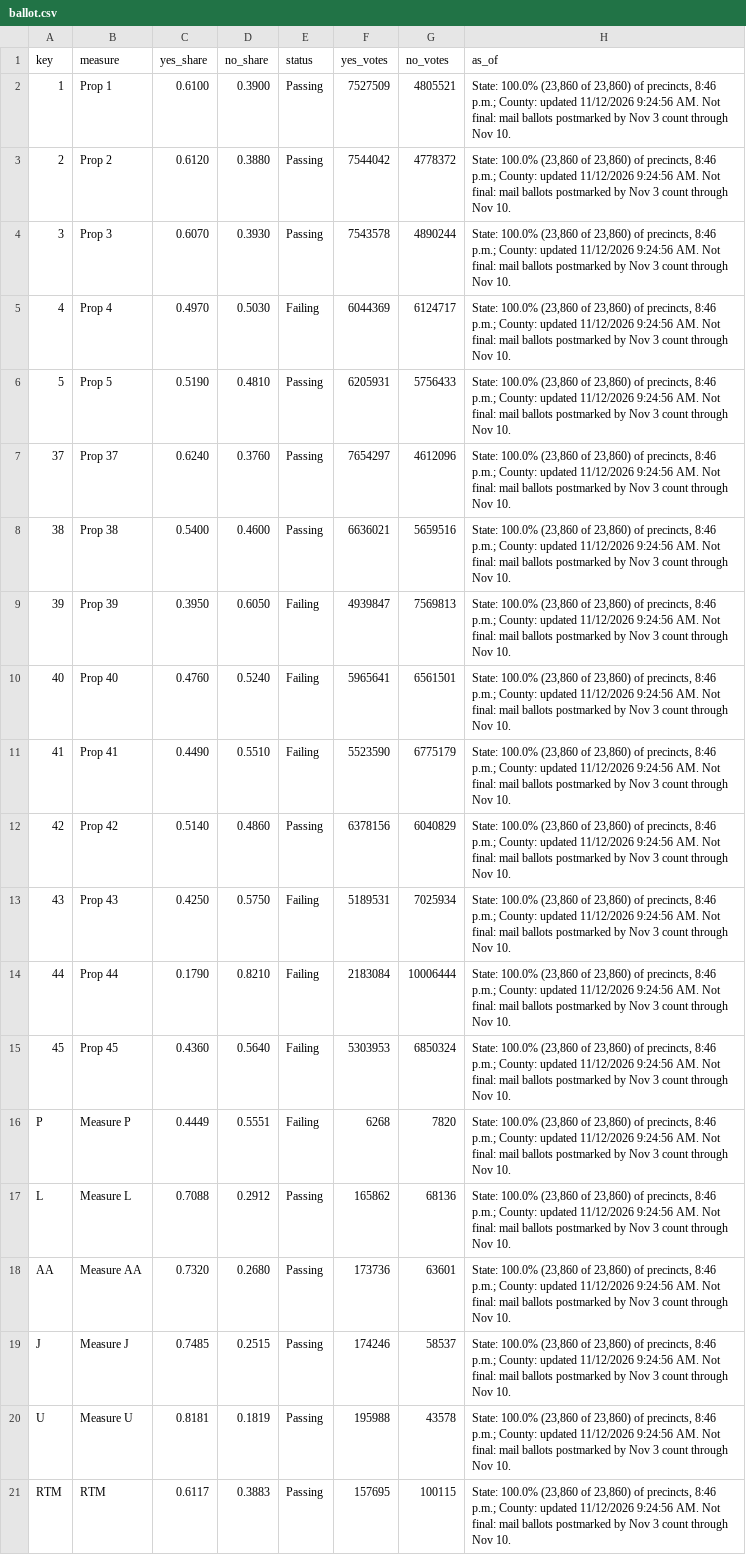
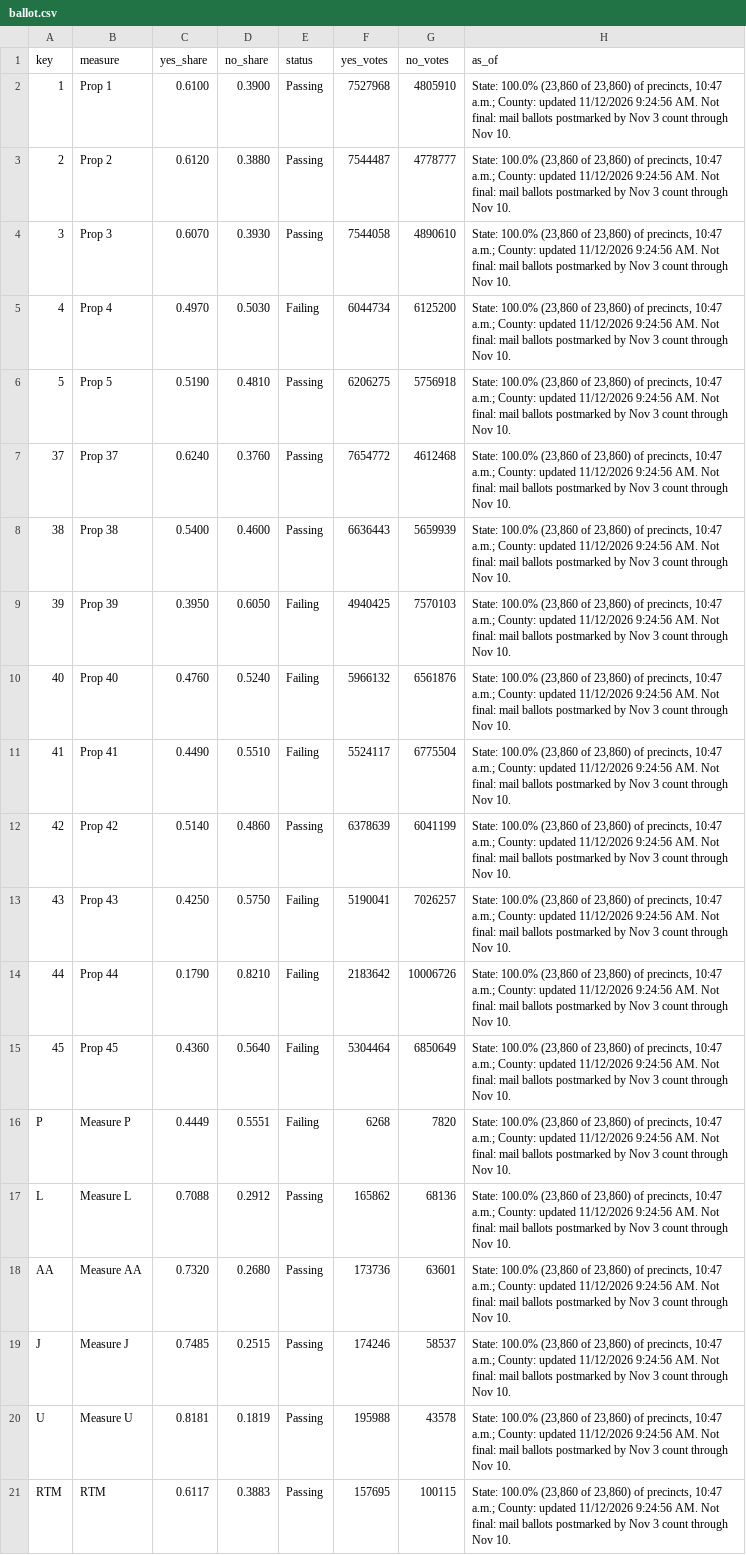
Before and after one commit to hlash99/hlash99.github.io, a CSV file: ballot.csv, drawn as a sheet; the diff names each change by its address in the sheet, - before the commit and + after, or states it on an @@ line.

```diff
--- a/ballot.csv
+++ b/ballot.csv
-F2 (yes_votes): 7527509
+F2 (yes_votes): 7527968
-G2 (no_votes): 4805521
+G2 (no_votes): 4805910
-H2:H21 (as_of): …of precincts, 8:46 p.m.; County: updated…
+H2:H21 (as_of): …of precincts, 10:47 a.m.; County: updated…
-F3 (yes_votes): 7544042
+F3 (yes_votes): 7544487
-G3 (no_votes): 4778372
+G3 (no_votes): 4778777
-F4 (yes_votes): 7543578
+F4 (yes_votes): 7544058
-G4 (no_votes): 4890244
+G4 (no_votes): 4890610
-F5 (yes_votes): 6044369
+F5 (yes_votes): 6044734
-G5 (no_votes): 6124717
+G5 (no_votes): 6125200
-F6 (yes_votes): 6205931
+F6 (yes_votes): 6206275
-G6 (no_votes): 5756433
+G6 (no_votes): 5756918
-F7 (yes_votes): 7654297
+F7 (yes_votes): 7654772
-G7 (no_votes): 4612096
+G7 (no_votes): 4612468
-F8 (yes_votes): 6636021
+F8 (yes_votes): 6636443
-G8 (no_votes): 5659516
+G8 (no_votes): 5659939
-F9 (yes_votes): 4939847
+F9 (yes_votes): 4940425
-G9 (no_votes): 7569813
+G9 (no_votes): 7570103
-F10 (yes_votes): 5965641
+F10 (yes_votes): 5966132
-G10 (no_votes): 6561501
+G10 (no_votes): 6561876
-F11 (yes_votes): 5523590
+F11 (yes_votes): 5524117
-G11 (no_votes): 6775179
+G11 (no_votes): 6775504
-F12 (yes_votes): 6378156
+F12 (yes_votes): 6378639
-G12 (no_votes): 6040829
+G12 (no_votes): 6041199
-F13 (yes_votes): 5189531
+F13 (yes_votes): 5190041
-G13 (no_votes): 7025934
+G13 (no_votes): 7026257
-F14 (yes_votes): 2183084
+F14 (yes_votes): 2183642
-G14 (no_votes): 10006444
+G14 (no_votes): 10006726
-F15 (yes_votes): 5303953
+F15 (yes_votes): 5304464
-G15 (no_votes): 6850324
+G15 (no_votes): 6850649
```
Also changed, not shown: 1 other file.
